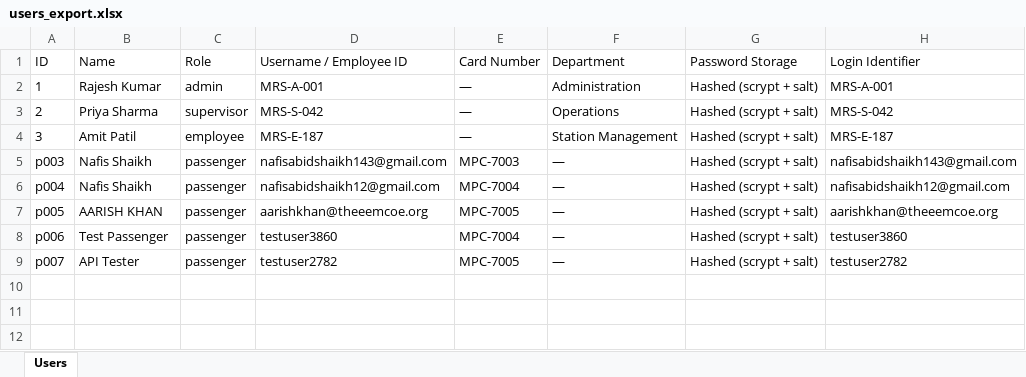
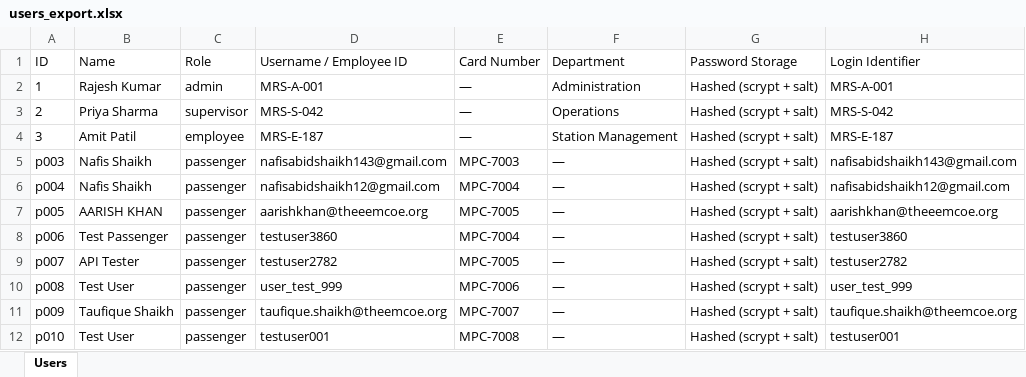
Before and after one commit to nafisashaikh/Metro-Rail-Scheduler, an Excel workbook: backend/data/users_export.xlsx, sheet Users, drawn as a sheet; values as stored, in another font and other column widths than the file's, no borders; the diff names each change by its address in the sheet, - before the commit and + after, or states it on an @@ line.

Commit message:
feat: implement journey planner component and add backend data and routing support

```diff
--- a/backend/data/users_export.xlsx (sheet Users)
+++ b/backend/data/users_export.xlsx (sheet Users)
+row 10: p008 | Test User | passenger | user_test_999 | MPC-7006 | — | Hashed (scrypt + salt) | user_test_999
+row 11: p009 | Taufique Shaikh | passenger | taufique.shaikh@theemcoe.org | MPC-7007 | — | Hashed (scrypt + salt) | taufique.shaikh@theemcoe.org
+row 12: p010 | Test User | passenger | testuser001 | MPC-7008 | — | Hashed (scrypt + salt) | testuser001
```
Also changed, not shown: 4 other files.
